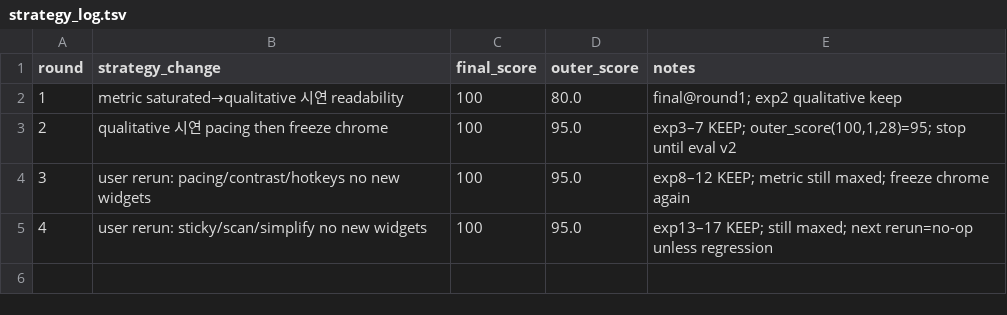
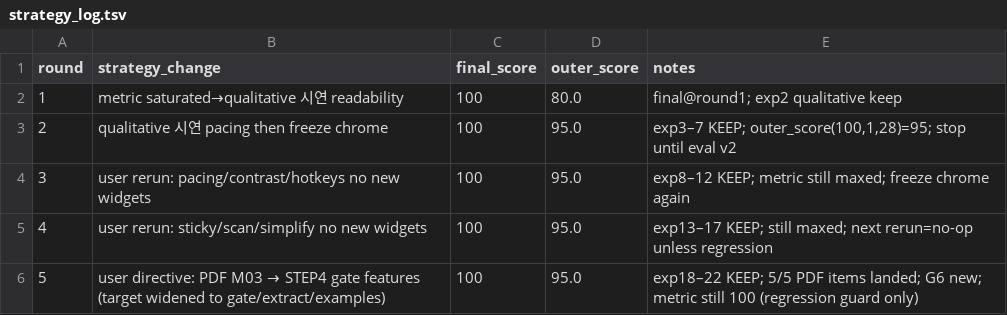
Before and after one commit to leecg39/Lecture, a TSV file: poc-d04/autoresearch/outer/strategy_log.tsv, drawn as a sheet.

```diff
--- a/poc-d04/autoresearch/outer/strategy_log.tsv
+++ b/poc-d04/autoresearch/outer/strategy_log.tsv
@@ -5 +5,2 @@ round	strategy_change	final_score	outer_score	notes
 4	user rerun: sticky/scan/simplify no new widgets	100	95.0	exp13–17 KEEP; still maxed; next rerun=no-op unless regression
+5	user directive: PDF M03 → STEP4 gate features (target widened to gate/extract/examples)	100	95.0	exp18–22 KEEP; 5/5 PDF items landed; G6 new; metric still 100 (regression guard only)
```
Also changed, not shown: poc-d04/autoresearch/inner_results.tsv, 1 other file.
